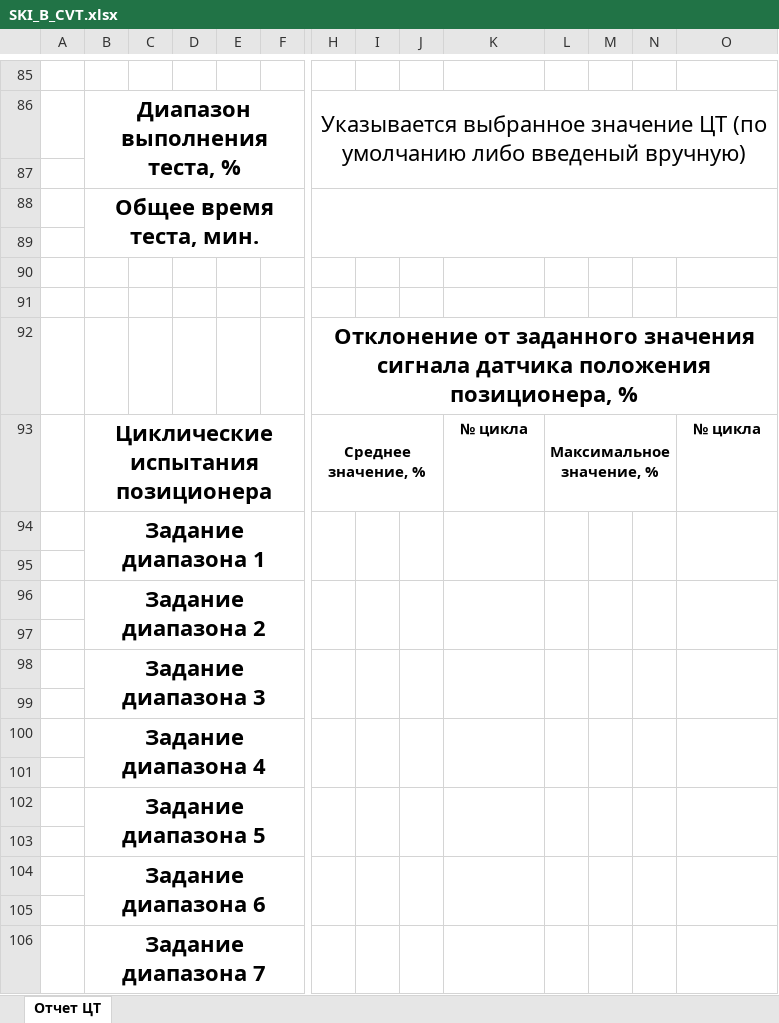
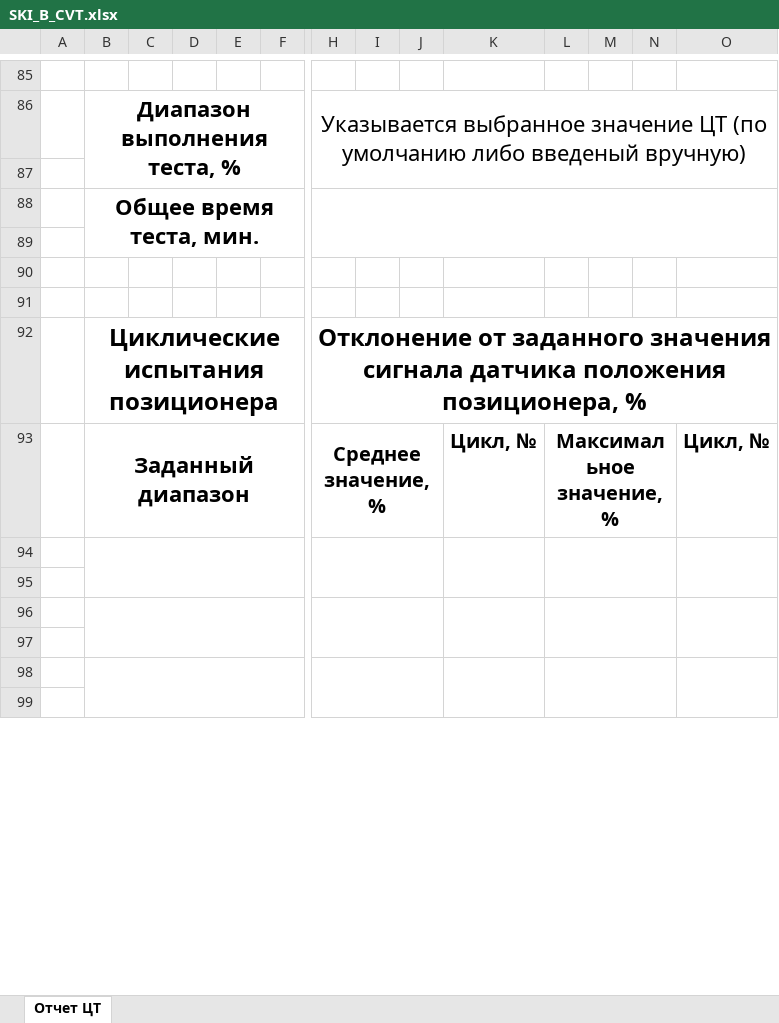
Before and after one commit to Rekvim/MpiSki, an Excel workbook: Reports/SKI_B_CVT.xlsx, sheet Отчет ЦТ, drawn as a sheet; only a part is shown, gaps mark what is left out; values as stored, in another font and other column widths than the file's, no borders; removed rows and columns are numbered as before the commit, all else as after; rows hold the shown columns only; the diff covers the shown part only; the diff names each change by its address in the sheet, - before the commit and + after, or states it on an @@ line.

```diff
--- a/Reports/SKI_B_CVT.xlsx (sheet Отчет ЦТ)
+++ b/Reports/SKI_B_CVT.xlsx (sheet Отчет ЦТ)
-B92: (empty)
+B92: Циклические испытания позиционера
+B92:G92 merged
@@ H92:H93 text size: larger @@
-B93: Циклические испытания позиционера
+B93: Заданный диапазон
-K93: № цикла
+K93: Цикл, №
@@ K93:L93 text size: larger @@
-O93: № цикла
+O93: Цикл, №
@@ O93 text size: larger @@
-row 94:  | Задание диапазона 1
+B94:G95 merged
+H94:J95 merged
+K94:K95 merged
+L94:N95 merged
+O94:O95 merged
-row 96:  | Задание диапазона 2
-row 98:  | Задание диапазона 3
+B96:G97 merged
+H96:J97 merged
+K96:K97 merged
+L96:N97 merged
+O96:O97 merged
-row 100:  | Задание диапазона 4
-row 102:  | Задание диапазона 5
+B98:G99 merged
+H98:J99 merged
+K98:K99 merged
+L98:N99 merged
+O98:O99 merged
-row 104:  | Задание диапазона 6
-row 106:  | Задание диапазона 7
```
Also changed, not shown: 18 added rows, 11 removed rows, 6 edited cells, cell formats and merged cells elsewhere in this sheet, Reports/SKI_B_SACVT.xlsx, Reports/SKI_C_CVT.xlsx, 14 other files.
